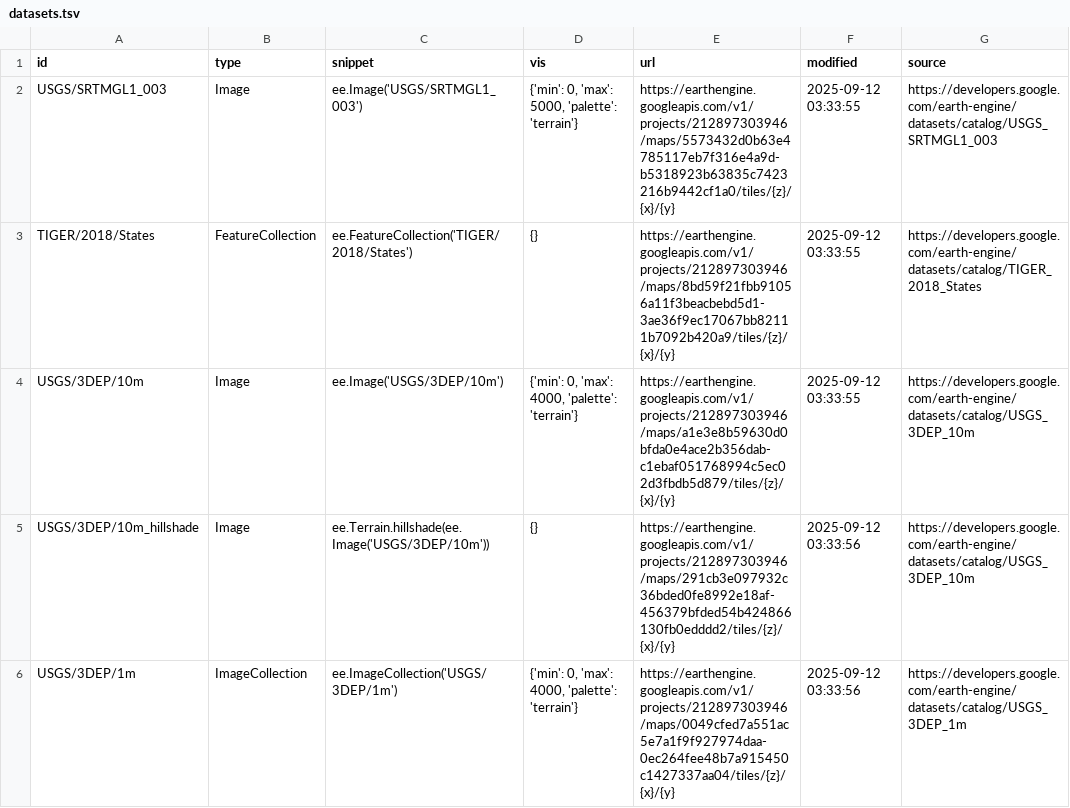
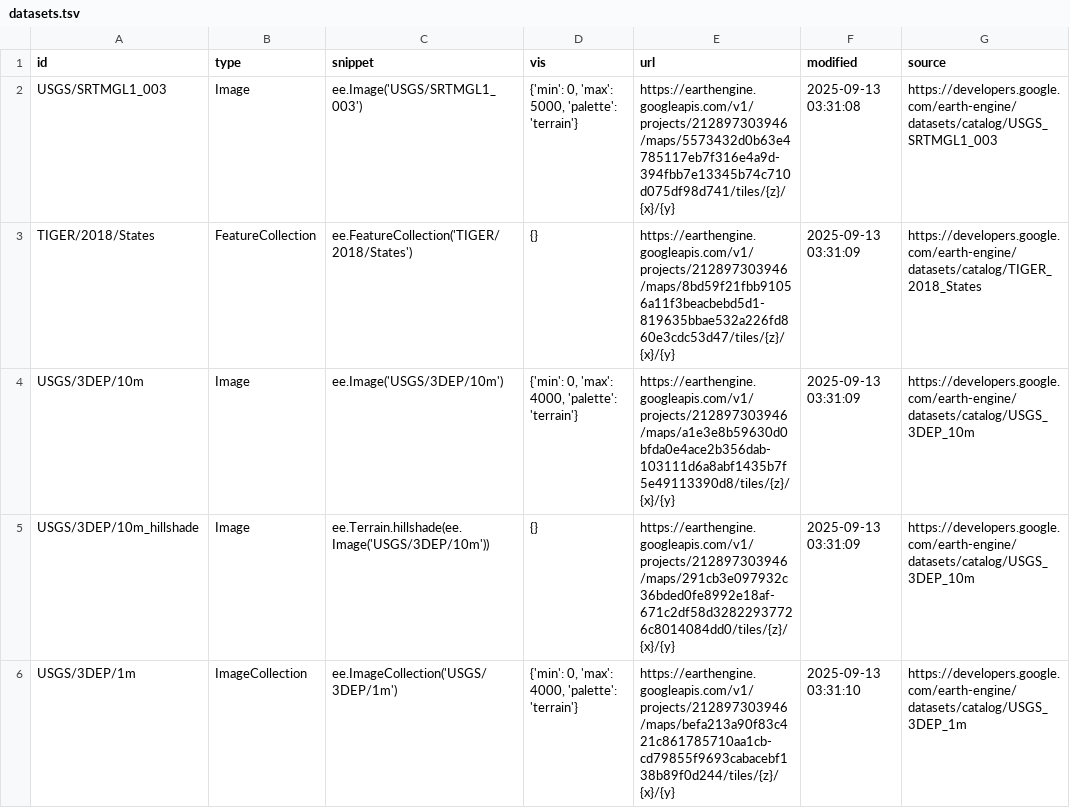
Before and after one commit to opengeos/ee-tile-layers, a TSV file: datasets.tsv, drawn as a sheet; only a part is shown; the diff covers the shown part only.

```diff
--- a/datasets.tsv
+++ b/datasets.tsv
@@ -1,6 +1,6 @@
 id	type	snippet	vis	url	modified	source
-USGS/SRTMGL1_003	Image	ee.Image('USGS/SRTMGL1_003')	{'min': 0, 'max': 5000, 'palette': 'terrain'}	https://earthengine.googleapis.com/v1/projects/212897303946/maps/5573432d0b63e4785117eb7f316e4a9d-b5318923b63835c7423216b9442cf1a0/tiles/{z}/{x}/{y}	2025-09-12 03:33:55	https://developers.google.com/earth-engine/datasets/catalog/USGS_SRTMGL1_003
-TIGER/2018/States	FeatureCollection	ee.FeatureCollection('TIGER/2018/States')	{}	https://earthengine.googleapis.com/v1/projects/212897303946/maps/8bd59f21fbb91056a11f3beacbebd5d1-3ae36f9ec17067bb82111b7092b420a9/tiles/{z}/{x}/{y}	2025-09-12 03:33:55	https://developers.google.com/earth-engine/datasets/catalog/TIGER_2018_States
-USGS/3DEP/10m	Image	ee.Image('USGS/3DEP/10m')	{'min': 0, 'max': 4000, 'palette': 'terrain'}	https://earthengine.googleapis.com/v1/projects/212897303946/maps/a1e3e8b59630d0bfda0e4ace2b356dab-c1ebaf051768994c5ec02d3fbdb5d879/tiles/{z}/{x}/{y}	2025-09-12 03:33:55	https://developers.google.com/earth-engine/datasets/catalog/USGS_3DEP_10m
-USGS/3DEP/10m_hillshade	Image	 ee.Terrain.hillshade(ee.Image('USGS/3DEP/10m'))	{}	https://earthengine.googleapis.com/v1/projects/212897303946/maps/291cb3e097932c36bded0fe8992e18af-456379bfded54b424866130fb0edddd2/tiles/{z}/{x}/{y}	2025-09-12 03:33:56	https://developers.google.com/earth-engine/datasets/catalog/USGS_3DEP_10m
-USGS/3DEP/1m	ImageCollection	 ee.ImageCollection('USGS/3DEP/1m')	{'min': 0, 'max': 4000, 'palette': 'terrain'}	https://earthengine.googleapis.com/v1/projects/212897303946/maps/0049cfed7a551ac5e7a1f9f927974daa-0ec264fee48b7a915450c1427337aa04/tiles/{z}/{x}/{y}	2025-09-12 03:33:56	https://developers.google.com/earth-engine/datasets/catalog/USGS_3DEP_1m
+USGS/SRTMGL1_003	Image	ee.Image('USGS/SRTMGL1_003')	{'min': 0, 'max': 5000, 'palette': 'terrain'}	https://earthengine.googleapis.com/v1/projects/212897303946/maps/5573432d0b63e4785117eb7f316e4a9d-394fbb7e13345b74c710d075df98d741/tiles/{z}/{x}/{y}	2025-09-13 03:31:08	https://developers.google.com/earth-engine/datasets/catalog/USGS_SRTMGL1_003
+TIGER/2018/States	FeatureCollection	ee.FeatureCollection('TIGER/2018/States')	{}	https://earthengine.googleapis.com/v1/projects/212897303946/maps/8bd59f21fbb91056a11f3beacbebd5d1-819635bbae532a226fd860e3cdc53d47/tiles/{z}/{x}/{y}	2025-09-13 03:31:09	https://developers.google.com/earth-engine/datasets/catalog/TIGER_2018_States
+USGS/3DEP/10m	Image	ee.Image('USGS/3DEP/10m')	{'min': 0, 'max': 4000, 'palette': 'terrain'}	https://earthengine.googleapis.com/v1/projects/212897303946/maps/a1e3e8b59630d0bfda0e4ace2b356dab-103111d6a8abf1435b7f5e49113390d8/tiles/{z}/{x}/{y}	2025-09-13 03:31:09	https://developers.google.com/earth-engine/datasets/catalog/USGS_3DEP_10m
+USGS/3DEP/10m_hillshade	Image	 ee.Terrain.hillshade(ee.Image('USGS/3DEP/10m'))	{}	https://earthengine.googleapis.com/v1/projects/212897303946/maps/291cb3e097932c36bded0fe8992e18af-671c2df58d32822937726c8014084dd0/tiles/{z}/{x}/{y}	2025-09-13 03:31:09	https://developers.google.com/earth-engine/datasets/catalog/USGS_3DEP_10m
+USGS/3DEP/1m	ImageCollection	 ee.ImageCollection('USGS/3DEP/1m')	{'min': 0, 'max': 4000, 'palette': 'terrain'}	https://earthengine.googleapis.com/v1/projects/212897303946/maps/befa213a90f83c421c861785710aa1cb-cd79855f9693cabacebf138b89f0d244/tiles/{z}/{x}/{y}	2025-09-13 03:31:10	https://developers.google.com/earth-engine/datasets/catalog/USGS_3DEP_1m
```
Also changed, not shown: 8 edited cells elsewhere in this file.
